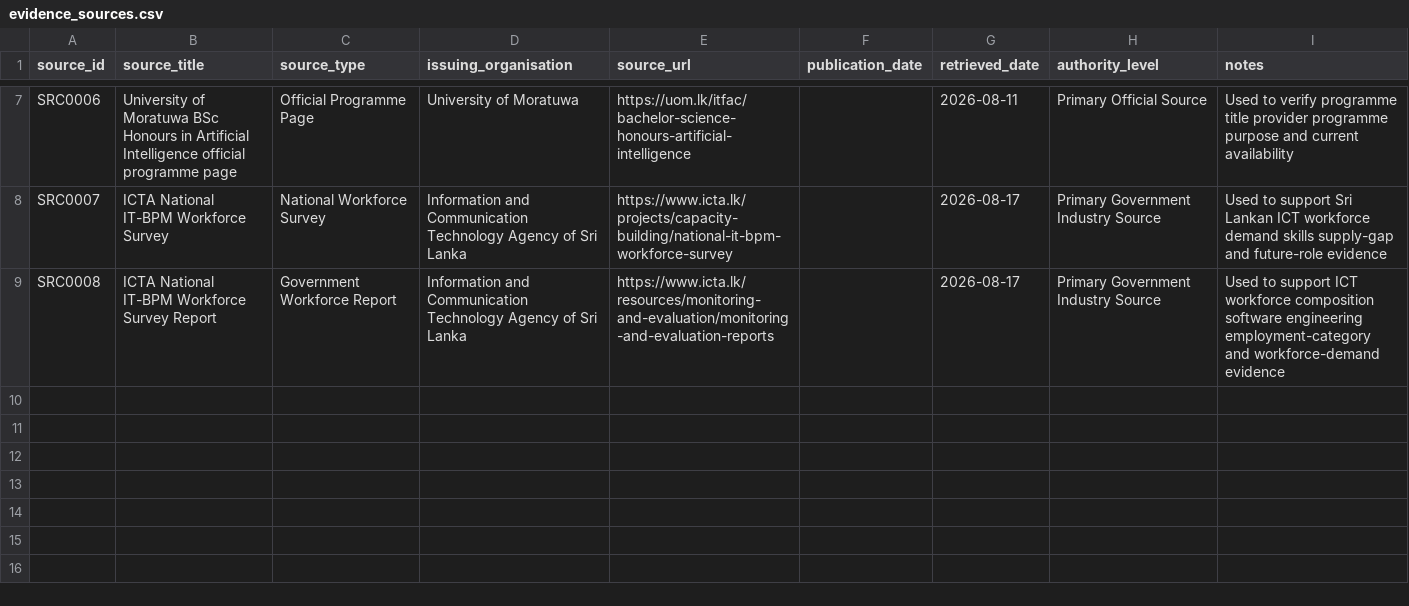
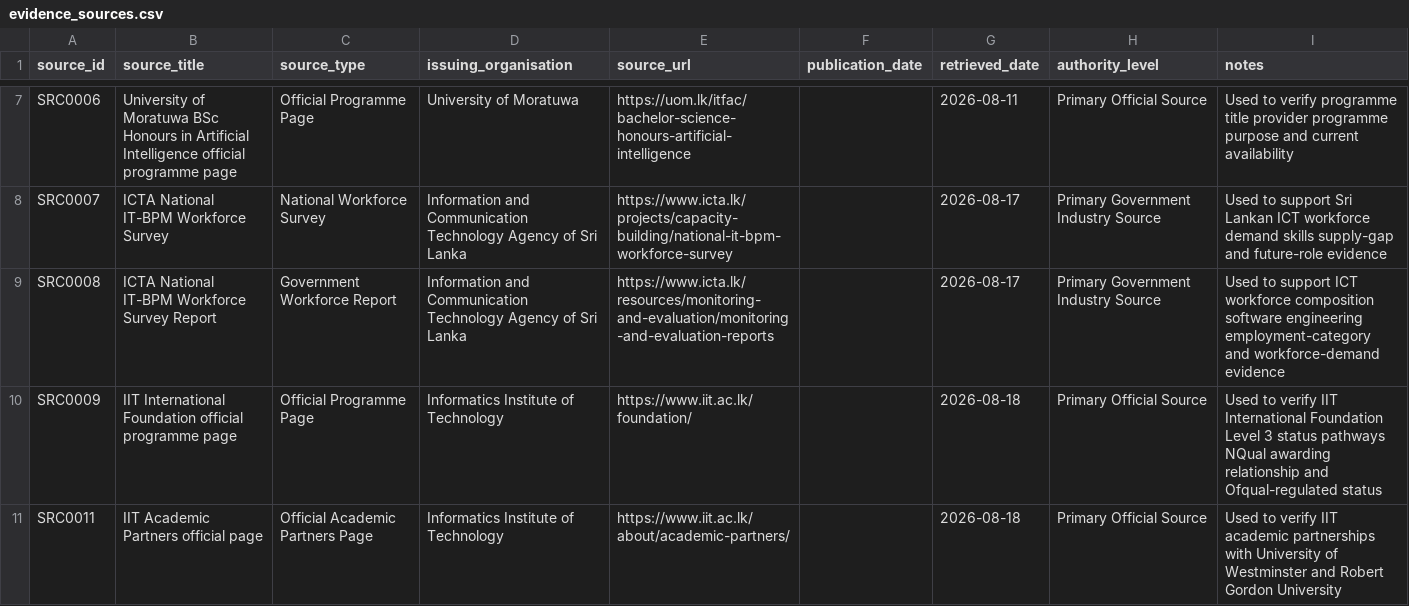
Before and after one commit to oshem-kanakarathna/WiseLanka, a CSV file: data/metadata/evidence_sources.csv, drawn as a sheet; only a part is shown, gaps mark what is left out; the diff names each change by its address in the sheet, - before the commit and + after, or states it on an @@ line.

Commit message:
feat: add O-Level foundation eligibility pathway

```diff
--- a/data/metadata/evidence_sources.csv
+++ b/data/metadata/evidence_sources.csv
+row 10: SRC0009 | IIT International Foundation official programme page | Official Programme Page | Informatics Institute of Technology | https://www.iit.ac.lk/foundation/ |  | 2026-08-18 | Primary Official Source | Used to verify IIT International Foundation Level 3 status pathways NQual awarding relationship and Ofqual-regulated status
+row 11: SRC0011 | IIT Academic Partners official page | Official Academic Partners Page | Informatics Institute of Technology | https://www.iit.ac.lk/about/academic-partners/ |  | 2026-08-18 | Primary Official Source | Used to verify IIT academic partnerships with University of Westminster and Robert Gordon University
```
Also changed, not shown: data/metadata/recognition_records.csv, data/reference/institutions.csv, 6 other files.
